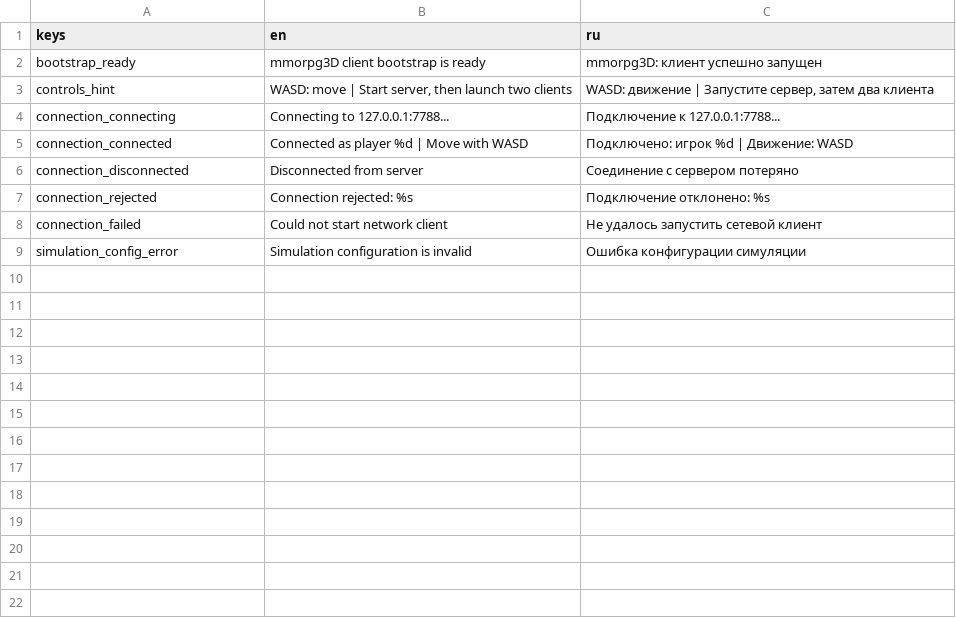
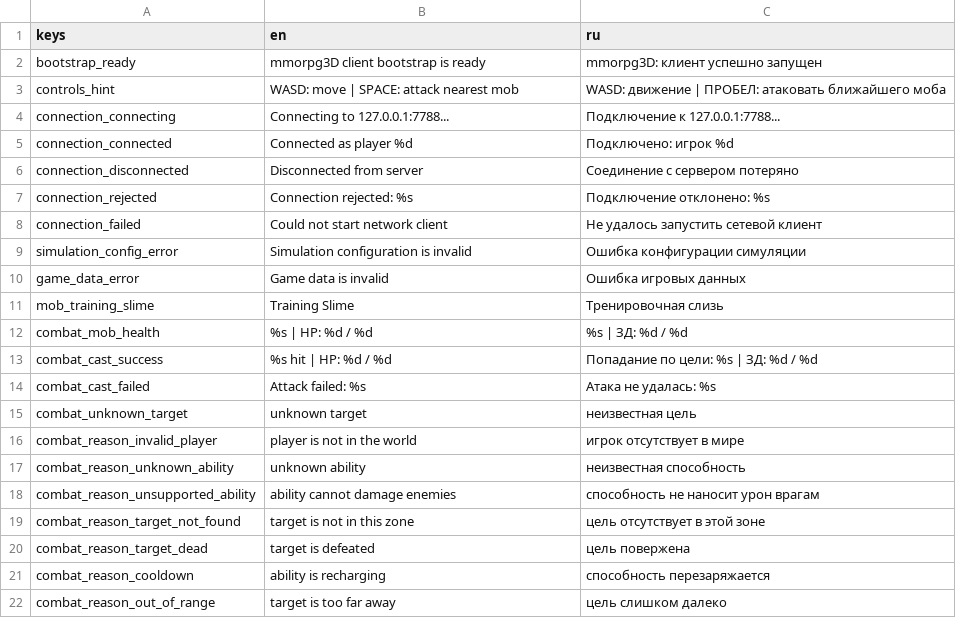
Before and after one commit to mikorao1996-lab/mmorpg3D, a CSV file: resources/translations/bootstrap.csv, drawn as a sheet.

```diff
--- a/resources/translations/bootstrap.csv
+++ b/resources/translations/bootstrap.csv
@@ -2,5 +2,5 @@ keys,en,ru
 bootstrap_ready,"mmorpg3D client bootstrap is ready","mmorpg3D: клиент успешно запущен"
-controls_hint,"WASD: move | Start server, then launch two clients","WASD: движение | Запустите сервер, затем два клиента"
+controls_hint,"WASD: move | SPACE: attack nearest mob","WASD: движение | ПРОБЕЛ: атаковать ближайшего моба"
 connection_connecting,"Connecting to 127.0.0.1:7788...","Подключение к 127.0.0.1:7788..."
-connection_connected,"Connected as player %d | Move with WASD","Подключено: игрок %d | Движение: WASD"
+connection_connected,"Connected as player %d","Подключено: игрок %d"
 connection_disconnected,"Disconnected from server","Соединение с сервером потеряно"
@@ -9 +9,14 @@ connection_failed,"Could not start network client","Не удалось запу
 simulation_config_error,"Simulation configuration is invalid","Ошибка конфигурации симуляции"
+game_data_error,"Game data is invalid","Ошибка игровых данных"
+mob_training_slime,"Training Slime","Тренировочная слизь"
+combat_mob_health,"%s | HP: %d / %d","%s | ЗД: %d / %d"
+combat_cast_success,"%s hit | HP: %d / %d","Попадание по цели: %s | ЗД: %d / %d"
+combat_cast_failed,"Attack failed: %s","Атака не удалась: %s"
+combat_unknown_target,"unknown target","неизвестная цель"
+combat_reason_invalid_player,"player is not in the world","игрок отсутствует в мире"
+combat_reason_unknown_ability,"unknown ability","неизвестная способность"
+combat_reason_unsupported_ability,"ability cannot damage enemies","способность не наносит урон врагам"
+combat_reason_target_not_found,"target is not in this zone","цель отсутствует в этой зоне"
+combat_reason_target_dead,"target is defeated","цель повержена"
+combat_reason_cooldown,"ability is recharging","способность перезаряжается"
+combat_reason_out_of_range,"target is too far away","цель слишком далеко"
```
Also changed, not shown: 18 other files.
